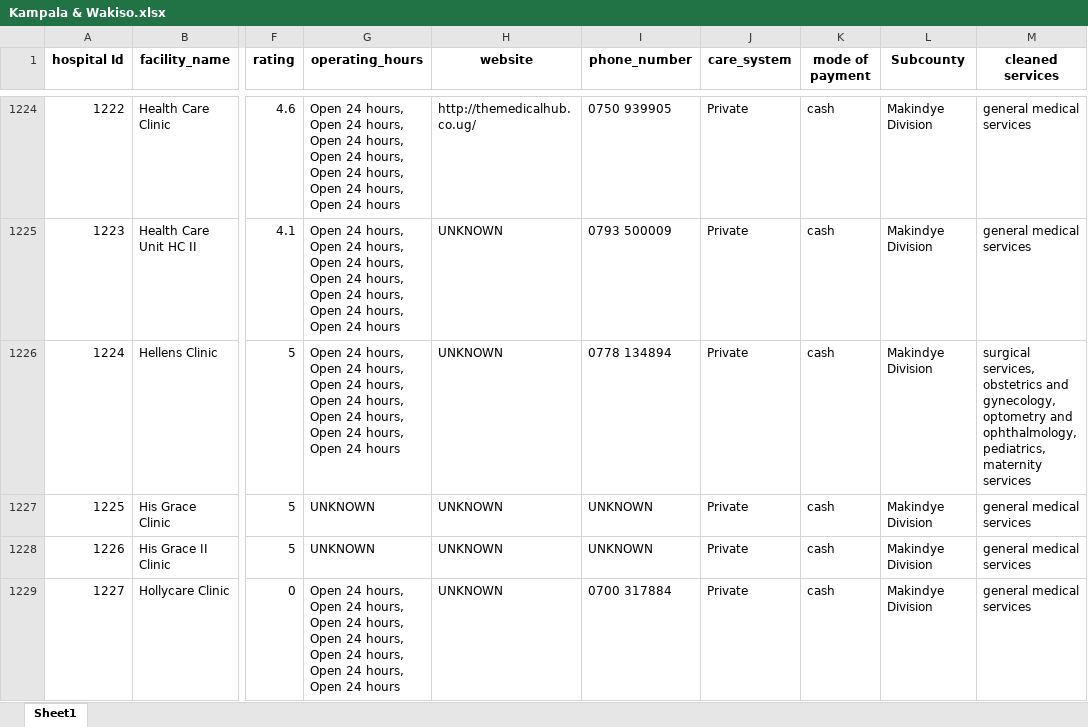
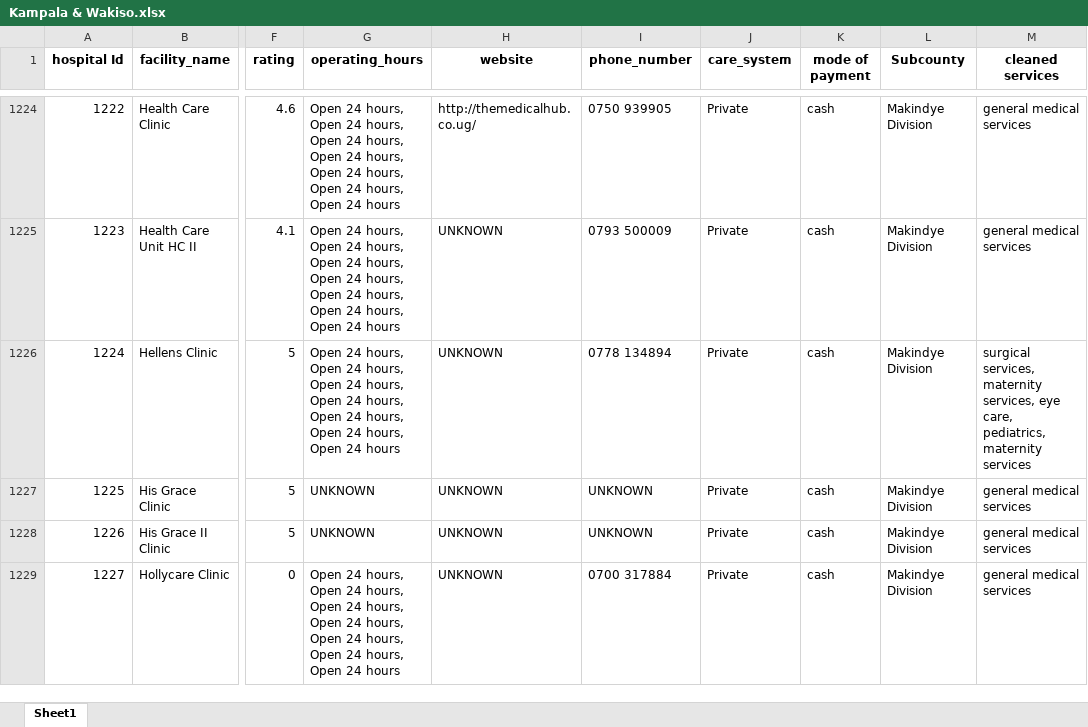
Before and after one commit to rashidkisejjere0784/Health-Care-Recommendation-System-With-CBR-And-Content-Based-Filtering, an Excel workbook: data/Kampala & Wakiso.xlsx, sheet Sheet1, drawn as a sheet; only a part is shown, gaps mark what is left out; values as stored, in another font and other column widths than the file's, no borders; the diff covers the shown part only; the diff names each change by its address in the sheet, - before the commit and + after, or states it on an @@ line.

```diff
--- a/data/Kampala & Wakiso.xlsx (sheet Sheet1)
+++ b/data/Kampala & Wakiso.xlsx (sheet Sheet1)
-M1226 (cleaned services): surgical services, obstetrics and gynecology, optometry and ophthalmology, pediatrics, maternity…
+M1226 (cleaned services): surgical services, maternity services, eye care, pediatrics, maternity…
```
Also changed, not shown: 134 edited cells elsewhere in this sheet, 6 other files.
